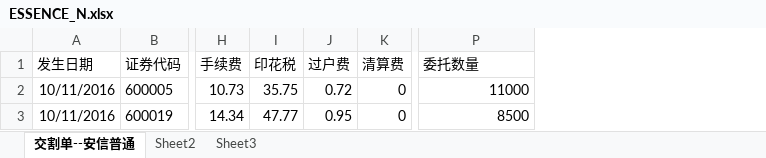
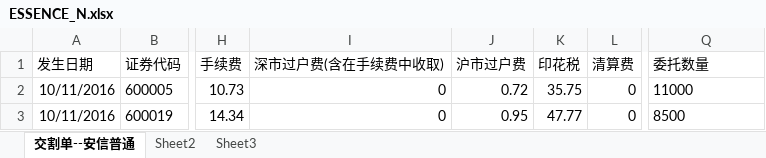
Before and after one commit to lamp525/ncCTM, an Excel workbook: src/Presentation/CTM.Win/DataTemplate/AccountingDelivery/ESSENCE_N.xlsx, sheet 交割单--安信普通, drawn as a sheet; only a part is shown, gaps mark what is left out; values as stored, in another font and other column widths than the file's, no borders; removed rows and columns are numbered as before the commit, all else as after; the diff names each change by its address in the sheet, - before the commit and + after, or states it on an @@ line.

```diff
--- a/src/Presentation/CTM.Win/DataTemplate/AccountingDelivery/ESSENCE_N.xlsx (sheet 交割单--安信普通)
+++ b/src/Presentation/CTM.Win/DataTemplate/AccountingDelivery/ESSENCE_N.xlsx (sheet 交割单--安信普通)
+column I (深市过户费(含在手续费中收取)), rows 2-3: 0 | 0
+column J (沪市过户费), rows 2-3: 0.72 | 0.95
-column J (过户费), rows 2-3: 0.72 | 0.95
-Q2:Q3 alignment: right
+Q2:Q3 alignment: left
```
Also changed, not shown: src/Presentation/CTM.Win/DataTemplate/AccountingDelivery/GuoTai_N.xlsx, 5 other files.
